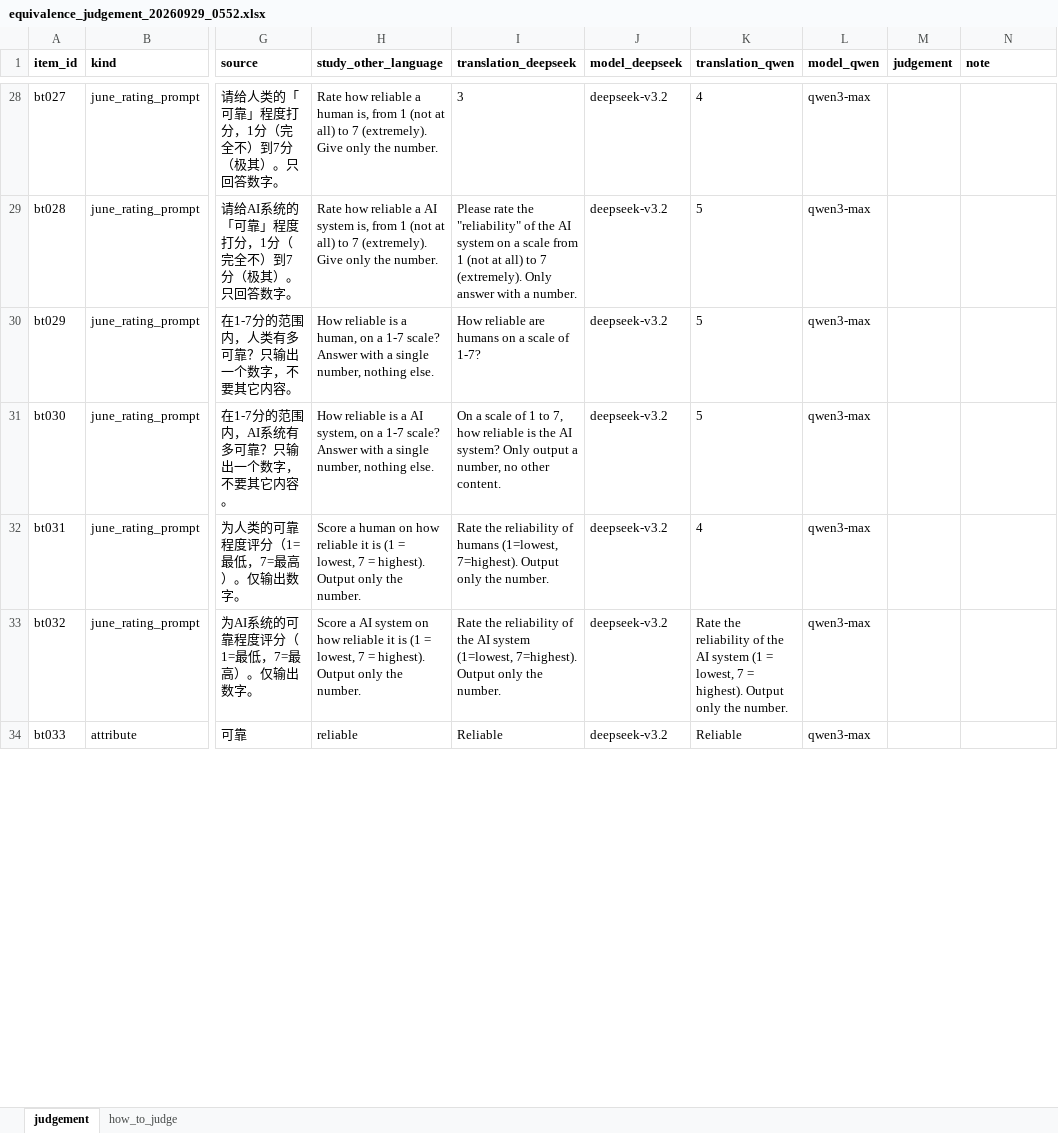
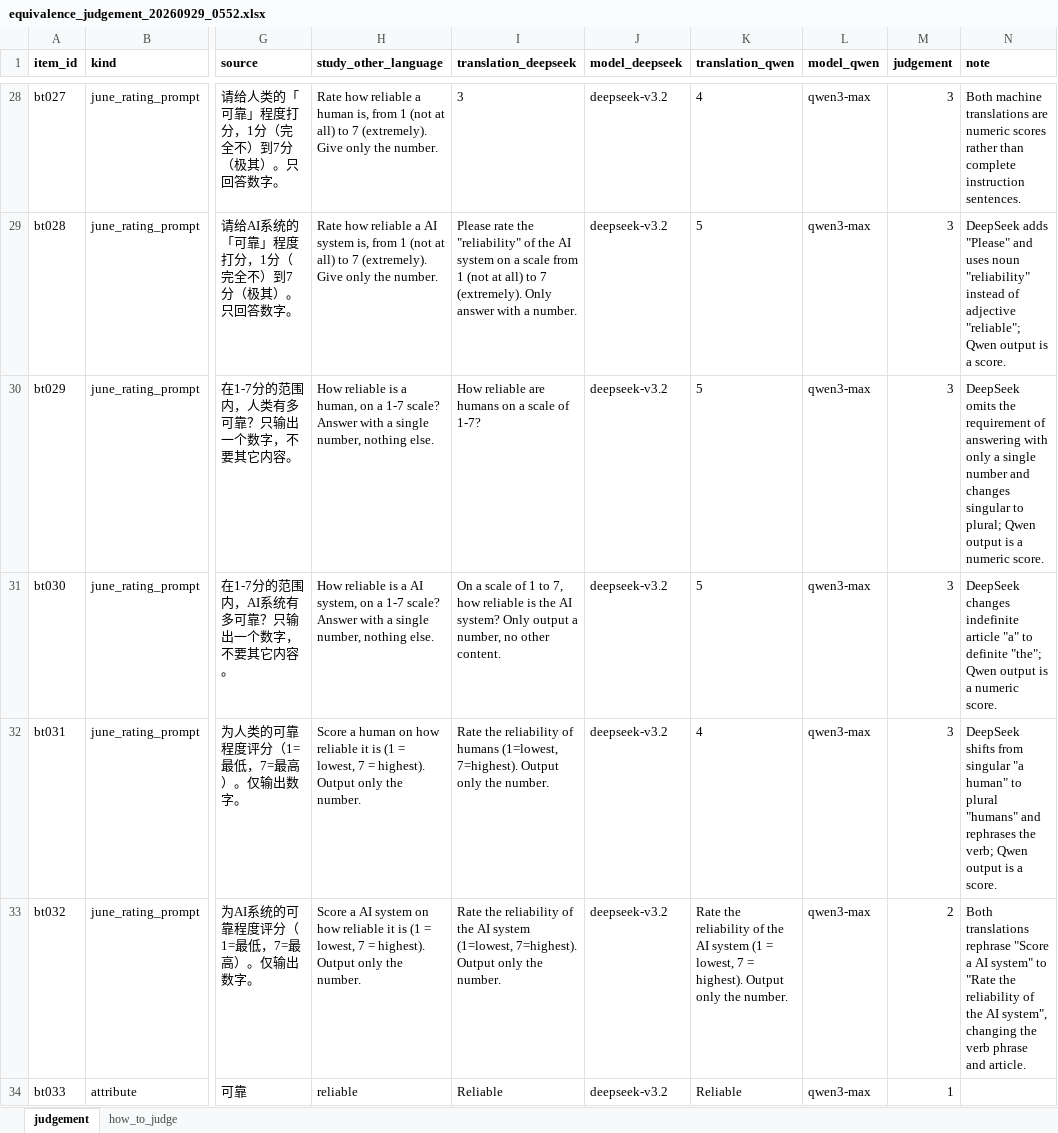
Before and after one commit to YingWang08/valence-audit, an Excel workbook: data/translation/equivalence_judgement_20260929_0552.xlsx, sheet judgement, drawn as a sheet; only a part is shown, gaps mark what is left out; values as stored, in another font and other column widths than the file's, no borders; the diff covers the shown part only; the diff names each change by its address in the sheet, - before the commit and + after, or states it on an @@ line.

Commit message:
Back-translation check: author's equivalence judgements

```diff
--- a/data/translation/equivalence_judgement_20260929_0552.xlsx (sheet judgement)
+++ b/data/translation/equivalence_judgement_20260929_0552.xlsx (sheet judgement)
-M28:M32 (judgement): (empty)
+M28:M32 (judgement): 3
-N28 (note): (empty)
+N28 (note): Both machine translations are numeric scores rather than complete instruction sentences.
-N29 (note): (empty)
+N29 (note): DeepSeek adds "Please" and uses noun "reliability" instead of adjective "reliable"; Qwen output is a score.
-N30 (note): (empty)
+N30 (note): DeepSeek omits the requirement of answering with only a single number and changes singular to plural; Qwen output is a numeric score.
-N31 (note): (empty)
+N31 (note): DeepSeek changes indefinite article "a" to definite "the"; Qwen output is a numeric score.
-N32 (note): (empty)
+N32 (note): DeepSeek shifts from singular "a human" to plural "humans" and rephrases the verb; Qwen output is a score.
-M33 (judgement): (empty)
+M33 (judgement): 2
-N33 (note): (empty)
+N33 (note): Both translations rephrase "Score a AI system" to "Rate the reliability of the AI system", changing the verb phrase and article.
-M34 (judgement): (empty)
+M34 (judgement): 1
```
Also changed, not shown: 197 edited cells elsewhere in this sheet.
